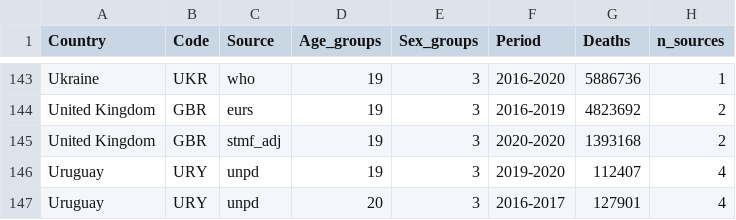
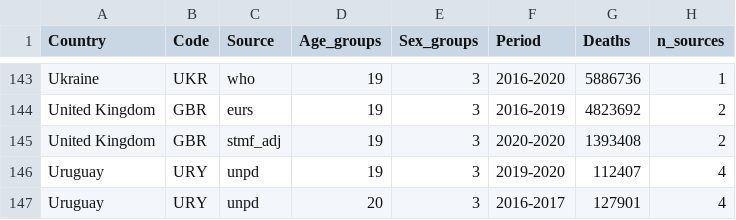
Before and after one commit to kikeacosta/TAG_patterns, a CSV file: Output/summary_all_sources_by_country.csv, drawn as a sheet; only a part is shown, gaps mark what is left out.

```diff
--- a/Output/summary_all_sources_by_country.csv
+++ b/Output/summary_all_sources_by_country.csv
@@ -144,3 +144,3 @@ Ukraine,UKR,who,19,3,2016-2020,5886736,1
 United Kingdom,GBR,eurs,19,3,2016-2019,4823692,2
-United Kingdom,GBR,stmf_adj,19,3,2020-2020,1393168,2
+United Kingdom,GBR,stmf_adj,19,3,2020-2020,1393408,2
 Uruguay,URY,unpd,19,3,2019-2020,112407,4
```
Also changed, not shown: Output/summary_selected_sources_by_country.csv, 3 other files.
